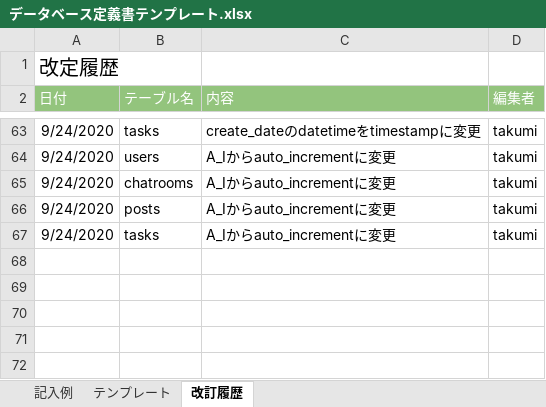
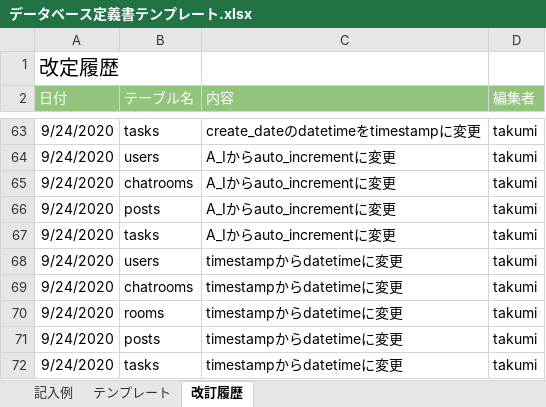
Before and after one commit to takumi98/quelcode-db, an Excel workbook: db/db-challenge2/データベース定義書テンプレート.xlsx, sheet 改訂履歴, drawn as a sheet; only a part is shown, gaps mark what is left out; values as stored, in another font and other column widths than the file's, no borders; the diff names each change by its address in the sheet, - before the commit and + after, or states it on an @@ line.

Commit message:
データベース定義書の更新

```diff
--- a/db/db-challenge2/データベース定義書テンプレート.xlsx (sheet 改訂履歴)
+++ b/db/db-challenge2/データベース定義書テンプレート.xlsx (sheet 改訂履歴)
+row 68: 9/24/2020 | users | timestampからdatetimeに変更 | takumi
+row 69: 9/24/2020 | chatrooms | timestampからdatetimeに変更 | takumi
+row 70: 9/24/2020 | rooms | timestampからdatetimeに変更 | takumi
+row 71: 9/24/2020 | posts | timestampからdatetimeに変更 | takumi
+row 72: 9/24/2020 | tasks | timestampからdatetimeに変更 | takumi
```
Also changed, not shown: sheet テンプレート.
